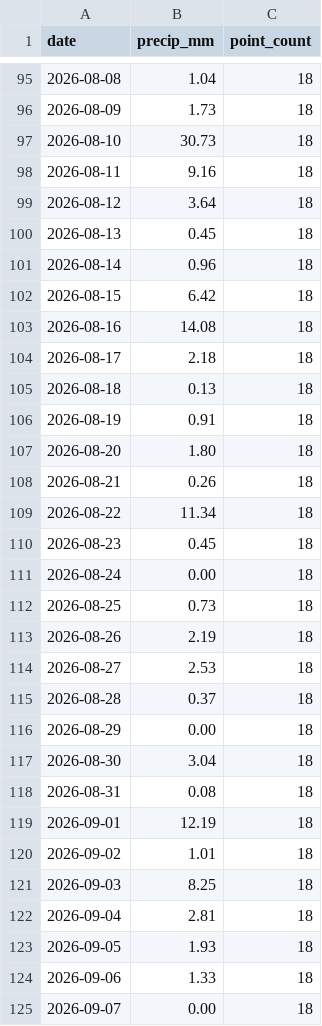
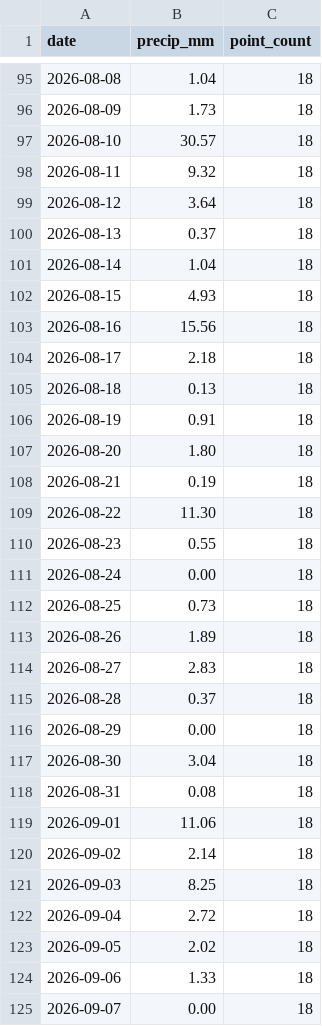
Before and after one commit to Babakd92/flood, a CSV file: huron_open_meteo_basin_average_precipitation.csv, drawn as a sheet; only a part is shown, gaps mark what is left out; the diff covers the shown part only.

```diff
--- a/huron_open_meteo_basin_average_precipitation.csv
+++ b/huron_open_meteo_basin_average_precipitation.csv
@@ -96,9 +96,9 @@ date,precip_mm,point_count
 2026-08-09,1.73,18
-2026-08-10,30.73,18
-2026-08-11,9.16,18
+2026-08-10,30.57,18
+2026-08-11,9.32,18
 2026-08-12,3.64,18
-2026-08-13,0.45,18
-2026-08-14,0.96,18
-2026-08-15,6.42,18
-2026-08-16,14.08,18
+2026-08-13,0.37,18
+2026-08-14,1.04,18
+2026-08-15,4.93,18
+2026-08-16,15.56,18
 2026-08-17,2.18,18
@@ -107,9 +107,9 @@ date,precip_mm,point_count
 2026-08-20,1.80,18
-2026-08-21,0.26,18
-2026-08-22,11.34,18
-2026-08-23,0.45,18
+2026-08-21,0.19,18
+2026-08-22,11.30,18
+2026-08-23,0.55,18
 2026-08-24,0.00,18
 2026-08-25,0.73,18
-2026-08-26,2.19,18
-2026-08-27,2.53,18
+2026-08-26,1.89,18
+2026-08-27,2.83,18
 2026-08-28,0.37,18
@@ -118,7 +118,7 @@ date,precip_mm,point_count
 2026-08-31,0.08,18
-2026-09-01,12.19,18
-2026-09-02,1.01,18
+2026-09-01,11.06,18
+2026-09-02,2.14,18
 2026-09-03,8.25,18
-2026-09-04,2.81,18
-2026-09-05,1.93,18
+2026-09-04,2.72,18
+2026-09-05,2.02,18
 2026-09-06,1.33,18
```
Also changed, not shown: 1 added row and 43 edited cells elsewhere in this file, huron_next_14_day_water_level_forecast.csv, sandusky_next_14_day_water_level_forecast.csv, 8 other files.
